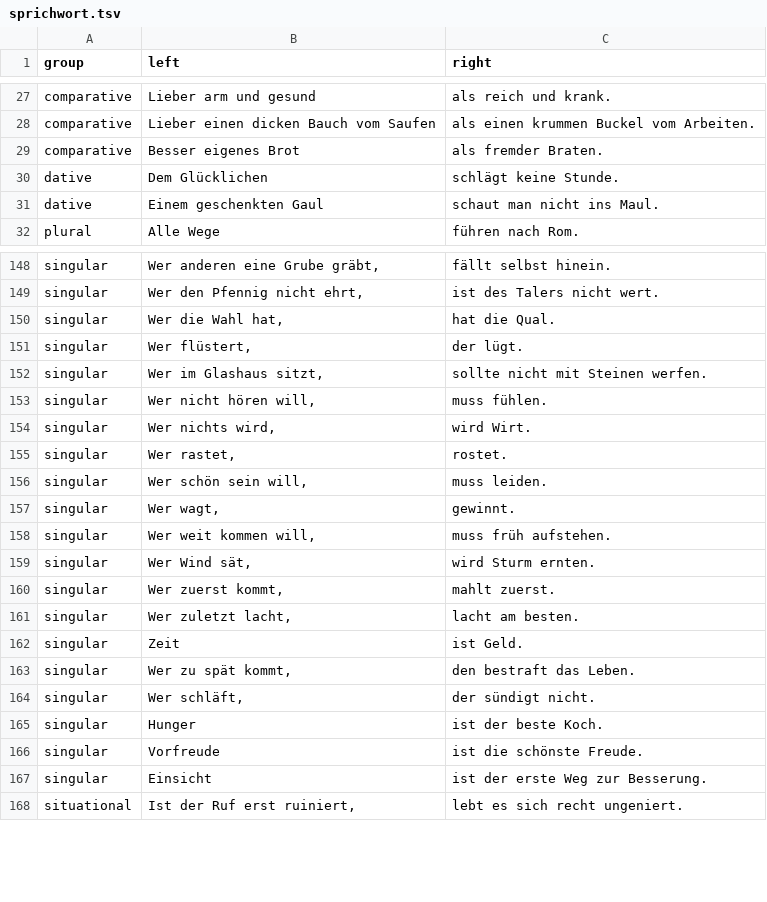
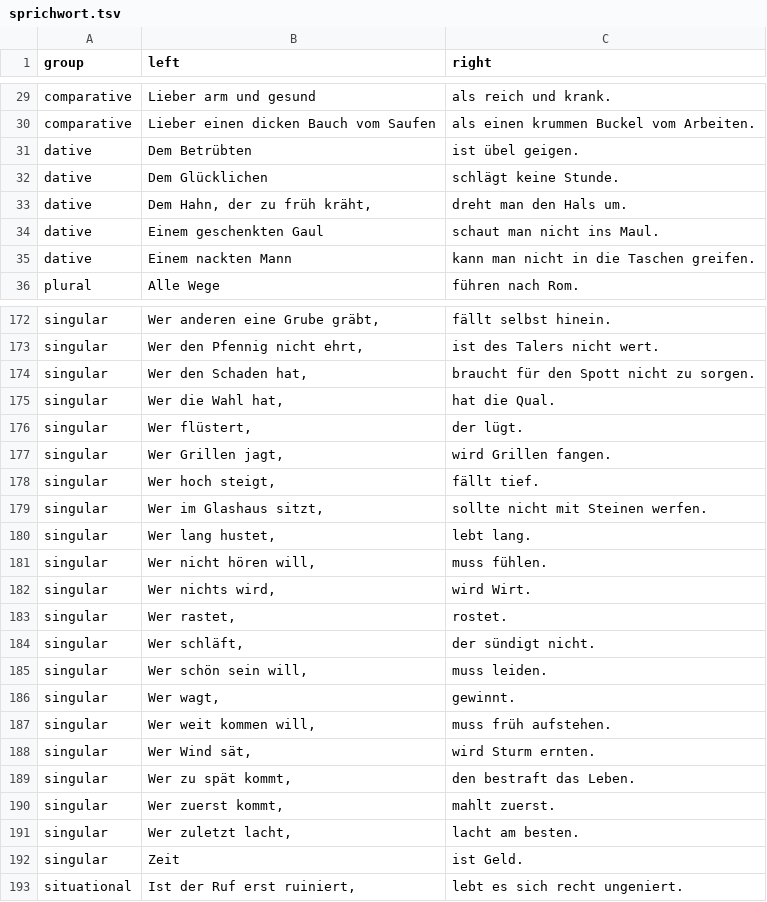
Before and after one commit to RavuAlHemio/rocketbot, a TSV file: rocketbot_plugin_grammargen/grammars/sprichwort.tsv, drawn as a sheet; only a part is shown, gaps mark what is left out; the diff covers the shown part only.

```diff
--- a/rocketbot_plugin_grammargen/grammars/sprichwort.tsv
+++ b/rocketbot_plugin_grammargen/grammars/sprichwort.tsv
@@ -28,5 +30,7 @@ comparative	Lieber arm und gesund	als reich und krank.
 comparative	Lieber einen dicken Bauch vom Saufen	als einen krummen Buckel vom Arbeiten.
-comparative	Besser eigenes Brot	als fremder Braten.
+dative	Dem Betrübten	ist übel geigen.
 dative	Dem Glücklichen	schlägt keine Stunde.
+dative	Dem Hahn, der zu früh kräht,	dreht man den Hals um.
 dative	Einem geschenkten Gaul	schaut man nicht ins Maul.
+dative	Einem nackten Mann	kann man nicht in die Taschen greifen.
 plural	Alle Wege	führen nach Rom.
@@ -149,5 +173,9 @@ singular	Wer anderen eine Grube gräbt,	fällt selbst hinein.
 singular	Wer den Pfennig nicht ehrt,	ist des Talers nicht wert.
+singular	Wer den Schaden hat,	braucht für den Spott nicht zu sorgen.
 singular	Wer die Wahl hat,	hat die Qual.
 singular	Wer flüstert,	der lügt.
+singular	Wer Grillen jagt,	wird Grillen fangen.
+singular	Wer hoch steigt,	fällt tief.
 singular	Wer im Glashaus sitzt,	sollte nicht mit Steinen werfen.
+singular	Wer lang hustet,	lebt lang.
 singular	Wer nicht hören will,	muss fühlen.
@@ -155,2 +183,3 @@ singular	Wer nichts wird,	wird Wirt.
 singular	Wer rastet,	rostet.
+singular	Wer schläft,	der sündigt nicht.
 singular	Wer schön sein will,	muss leiden.
@@ -159,2 +188,3 @@ singular	Wer weit kommen will,	muss früh aufstehen.
 singular	Wer Wind sät,	wird Sturm ernten.
+singular	Wer zu spät kommt,	den bestraft das Leben.
 singular	Wer zuerst kommt,	mahlt zuerst.
@@ -162,7 +192,2 @@ singular	Wer zuletzt lacht,	lacht am besten.
 singular	Zeit	ist Geld.
-singular	Wer zu spät kommt,	den bestraft das Leben.
-singular	Wer schläft,	der sündigt nicht.
-singular	Hunger	ist der beste Koch.
-singular	Vorfreude	ist die schönste Freude.
-singular	Einsicht	ist der erste Weg zur Besserung.
 situational	Ist der Ruf erst ruiniert,	lebt es sich recht ungeniert.
```
Also changed, not shown: 22 added rows, 2 removed rows, 8 moved rows and 3 edited cells elsewhere in this file.
